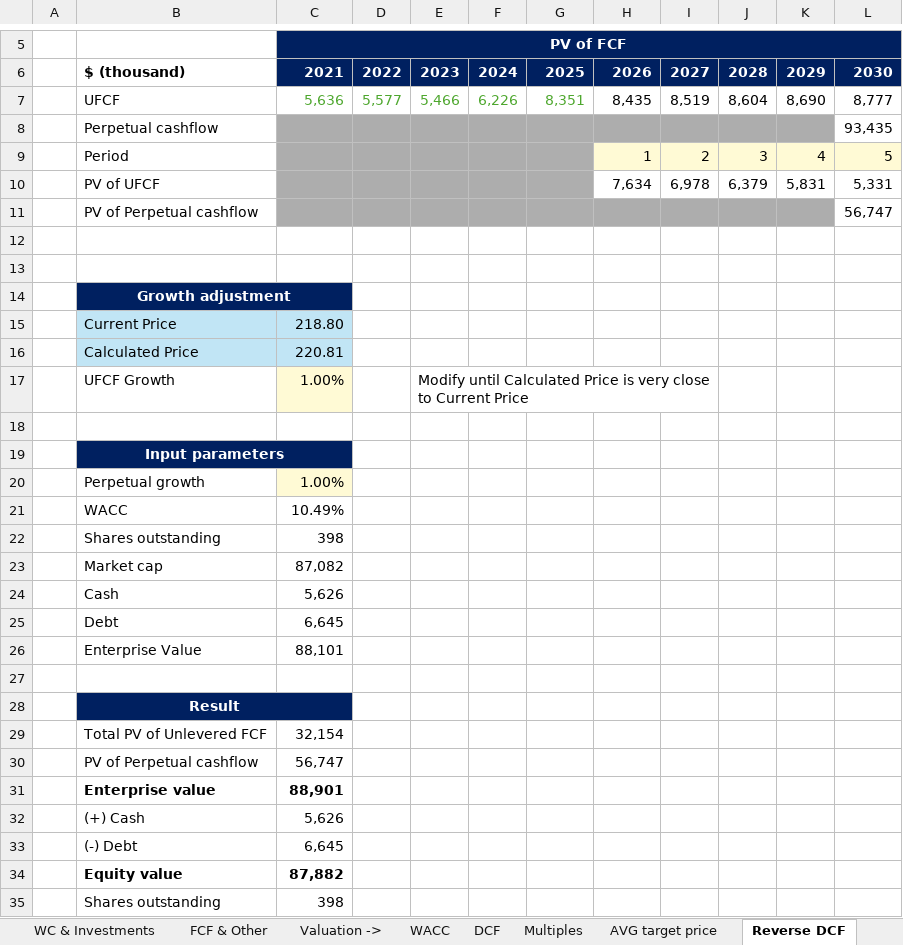
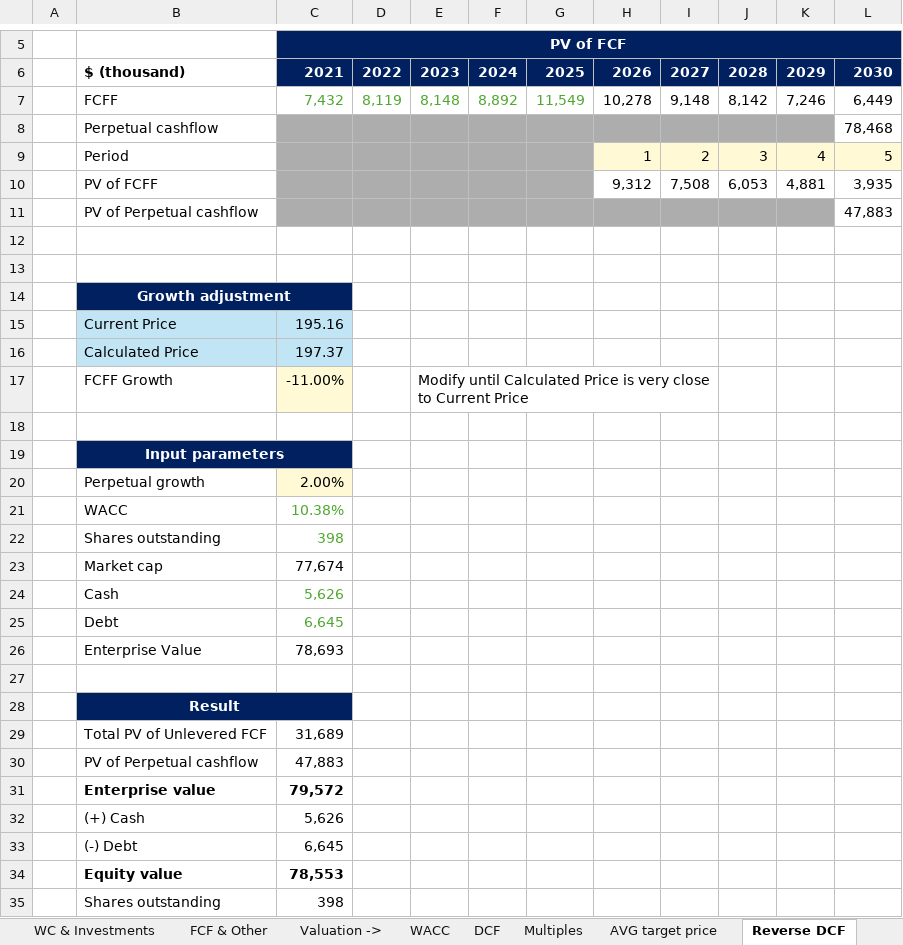
Before and after one commit to ady28/Finance-StockLists, an Excel workbook: ADBE.xlsx, sheet Reverse DCF, drawn as a sheet; only a part is shown, gaps mark what is left out; values as stored, in another font and other column widths than the file's, no borders; charts and pictures not drawn; removed rows and columns are numbered as before the commit, all else as after; the diff covers the shown part only; the diff names each change by its address in the sheet, - before the commit and + after, or states it on an @@ line.

```diff
--- a/ADBE.xlsx (sheet Reverse DCF)
+++ b/ADBE.xlsx (sheet Reverse DCF)
-row 7:  | UFCF | 5,636 | 5,577 | 5,466 | 6,226 | 8,351 | 8,435 | 8,519 | 8,604 | 8,690 | 8,777
-row 8:  | Perpetual cashflow |  |  |  |  |  |  |  |  |  | 93,435
+row 7:  | FCFF | 7,432 | 8,119 | 8,148 | 8,892 | 11,549 | 10,278 | 9,148 | 8,142 | 7,246 | 6,449
+row 8:  | Perpetual cashflow |  |  |  |  |  |  |  |  |  | 78,468
-row 10:  | PV of UFCF |  |  |  |  |  | 7,634 | 6,978 | 6,379 | 5,831 | 5,331
-row 11:  | PV of Perpetual cashflow |  |  |  |  |  |  |  |  |  | 56,747
+row 10:  | PV of FCFF |  |  |  |  |  | 9,312 | 7,508 | 6,053 | 4,881 | 3,935
+row 11:  | PV of Perpetual cashflow |  |  |  |  |  |  |  |  |  | 47,883
-C15: 218.80
+C15: 195.16
-C16: 220.81
+C16: 197.37
-B17: UFCF Growth
+B17: FCFF Growth
-C17: 1.00%
+C17: -11.00%
-C20: 1.00%
+C20: 2.00%
-C21: 10.49%
+C21: 10.38%
-C21:C22 text colour: black
+C21:C22 text colour: #4EA72E
-C23: 87,082
+C23: 77,674
-C24:C25 text colour: black
+C24:C25 text colour: #4EA72E
-C26: 88,101
+C26: 78,693
-C29: 32,154
+C29: 31,689
-C30: 56,747
+C30: 47,883
-C31: 88,901
+C31: 79,572
-C34: 87,882
+C34: 78,553
```
Also changed, not shown: 6 added rows, 6 removed rows and 16 edited cells elsewhere in this sheet, sheet Statement, sheet COGS & OpEx, sheet FCF & Other, sheet Multiples, sheet Overview, sheet DCF, 4 more sheets, other sheet tabs, formulas that keep their value, hidden cells, charts or pictures, INTC.xlsx, NVDA.xlsx, 3 other files.
